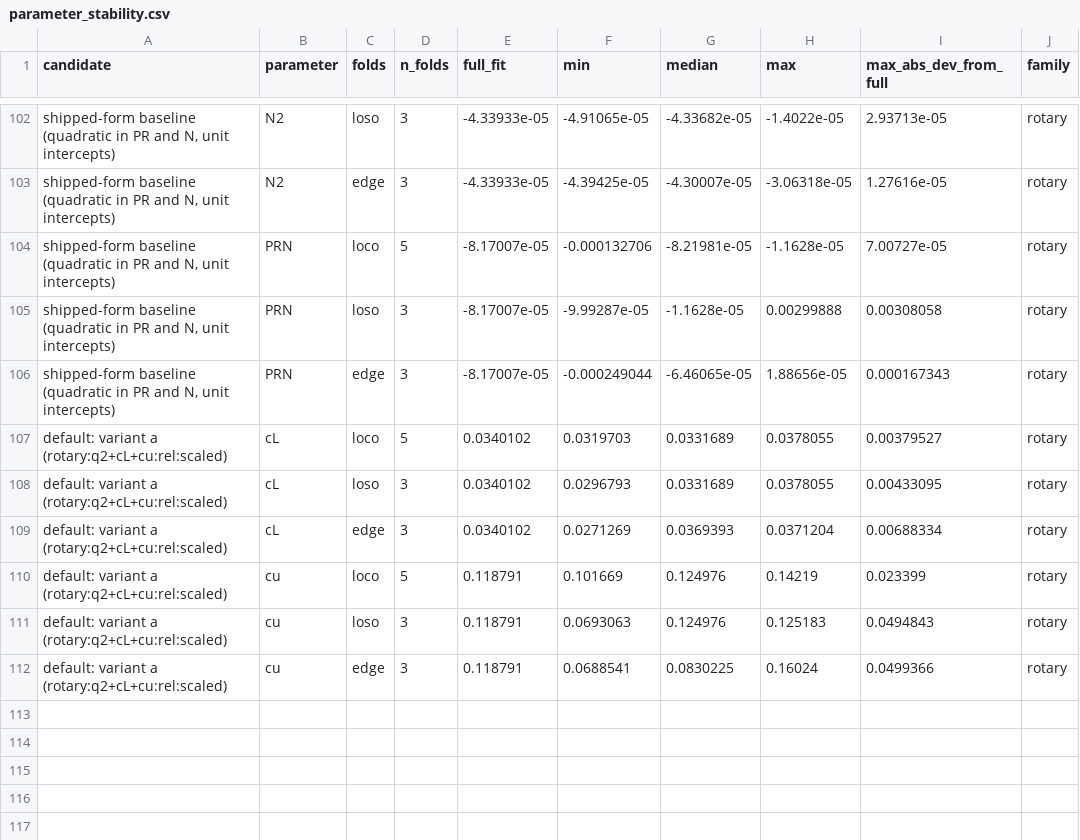
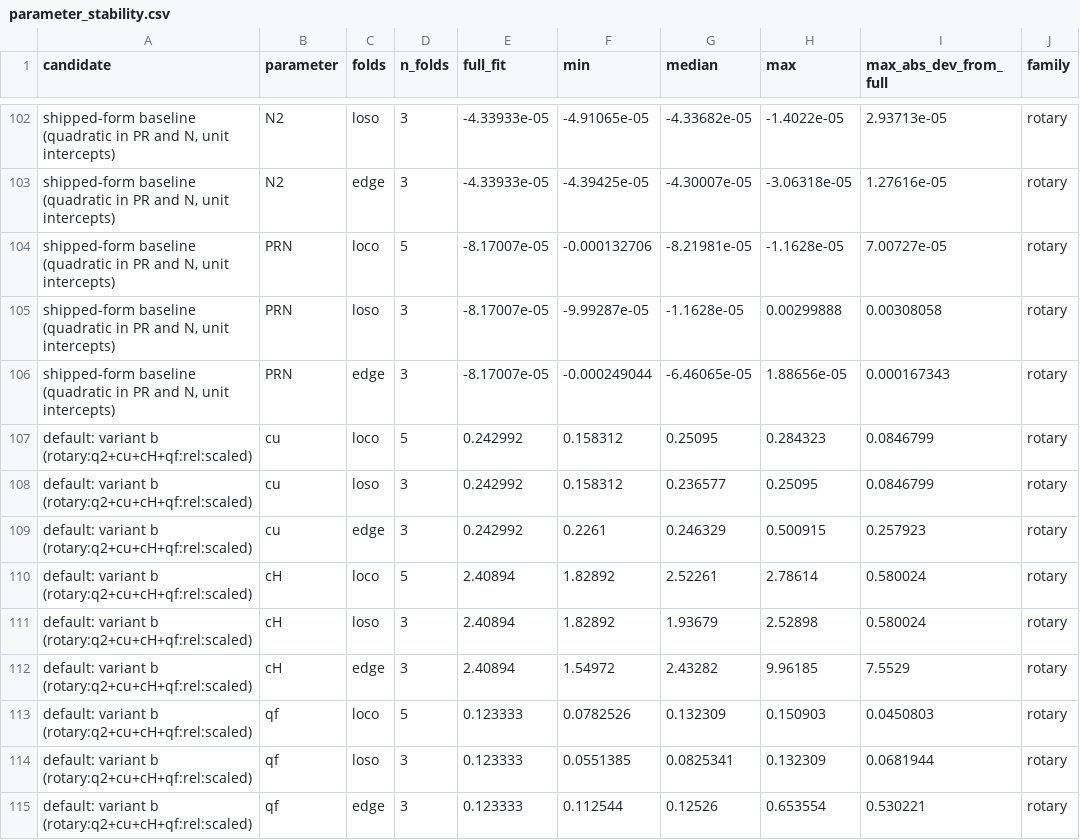
Before and after one commit to bet-lab/TMHP, a CSV file: validation/coefficients/semi-empirical-2026-11-15/parameter_stability.csv, drawn as a sheet; only a part is shown, gaps mark what is left out; removed rows and columns are numbered as before the commit, all else as after; the diff names each change by its address in the sheet, - before the commit and + after, or states it on an @@ line.

Commit message:
Compressor model: default rotary speed shape = ossorio_anchored (variant b), #183
The compressor data cannot separate the two rotary speed shapes. The rule that
chose shao_informed (EN 14825 trajectory shape: D/A of 30 cases inside the
certified p10-p90; a 30, b 24) was measured on a model whose input had no fixed
control power. With that power in the model (15 W, previous commit) both shapes
pass the rule (30/30) and ossorio_anchored puts all four EN 14825 points inside
the certified p10-p90 in 27 of 30 cases against 6 (the #183 study,
validation/data/rotary_speed_evidence, power added afterwards).

- variants.DEFAULT = "b"; emit lists ossorio_anchored first; the generated
  block of src/tmhp/compressor_efficiency.py re-emitted (rotary types q2, cu,
  cH, qf; levels twin 0.523 pooled, R32 0.448, R410A 0.567, R290 0.790; single
  0.790). shao_informed stays selectable through
  CompressorSpec(rotary_speed_variant="shao_informed") and in
  rotary_speed_variants*.
- Archive regenerated (derive, then python -m
  validation.compressor_maps.semi_empirical). The coefficients of both
  variants are the ones already recorded; the figures are byte-for-byte those
  of the revision that had b as its default.
- The default-shape test asserts ossorio_anchored.

Draft: the owner chose on 2026-11-16 to have this implemented and regenerated
as a draft PR; the merge is held. The archive README, the committed results
and the pinned tests follow in later commits.

```diff
--- a/validation/coefficients/semi-empirical-2026-11-15/parameter_stability.csv
+++ b/validation/coefficients/semi-empirical-2026-11-15/parameter_stability.csv
-row 107: default: variant a (rotary:q2+cL+cu:rel:scaled) | cL | loco | 5 | 0.0340102 | 0.0319703 | 0.0331689 | 0.0378055 | 0.00379527 | rotary
-row 108: default: variant a (rotary:q2+cL+cu:rel:scaled) | cL | loso | 3 | 0.0340102 | 0.0296793 | 0.0331689 | 0.0378055 | 0.00433095 | rotary
-row 109: default: variant a (rotary:q2+cL+cu:rel:scaled) | cL | edge | 3 | 0.0340102 | 0.0271269 | 0.0369393 | 0.0371204 | 0.00688334 | rotary
-row 110: default: variant a (rotary:q2+cL+cu:rel:scaled) | cu | loco | 5 | 0.118791 | 0.101669 | 0.124976 | 0.14219 | 0.023399 | rotary
-row 111: default: variant a (rotary:q2+cL+cu:rel:scaled) | cu | loso | 3 | 0.118791 | 0.0693063 | 0.124976 | 0.125183 | 0.0494843 | rotary
-row 112: default: variant a (rotary:q2+cL+cu:rel:scaled) | cu | edge | 3 | 0.118791 | 0.0688541 | 0.0830225 | 0.16024 | 0.0499366 | rotary
+row 107: default: variant b (rotary:q2+cu+cH+qf:rel:scaled) | cu | loco | 5 | 0.242992 | 0.158312 | 0.25095 | 0.284323 | 0.0846799 | rotary
+row 108: default: variant b (rotary:q2+cu+cH+qf:rel:scaled) | cu | loso | 3 | 0.242992 | 0.158312 | 0.236577 | 0.25095 | 0.0846799 | rotary
+row 109: default: variant b (rotary:q2+cu+cH+qf:rel:scaled) | cu | edge | 3 | 0.242992 | 0.2261 | 0.246329 | 0.500915 | 0.257923 | rotary
+row 110: default: variant b (rotary:q2+cu+cH+qf:rel:scaled) | cH | loco | 5 | 2.40894 | 1.82892 | 2.52261 | 2.78614 | 0.580024 | rotary
+row 111: default: variant b (rotary:q2+cu+cH+qf:rel:scaled) | cH | loso | 3 | 2.40894 | 1.82892 | 1.93679 | 2.52898 | 0.580024 | rotary
+row 112: default: variant b (rotary:q2+cu+cH+qf:rel:scaled) | cH | edge | 3 | 2.40894 | 1.54972 | 2.43282 | 9.96185 | 7.5529 | rotary
+row 113: default: variant b (rotary:q2+cu+cH+qf:rel:scaled) | qf | loco | 5 | 0.123333 | 0.0782526 | 0.132309 | 0.150903 | 0.0450803 | rotary
+row 114: default: variant b (rotary:q2+cu+cH+qf:rel:scaled) | qf | loso | 3 | 0.123333 | 0.0551385 | 0.0825341 | 0.132309 | 0.0681944 | rotary
+row 115: default: variant b (rotary:q2+cu+cH+qf:rel:scaled) | qf | edge | 3 | 0.123333 | 0.112544 | 0.12526 | 0.653554 | 0.530221 | rotary
```
Also changed, not shown: validation/coefficients/semi-empirical-2026-11-15/edge_holdout.csv, validation/coefficients/semi-empirical-2026-11-15/level_by_refrigerant.csv, 17 other files.
